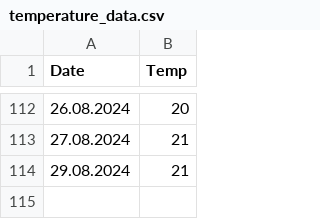
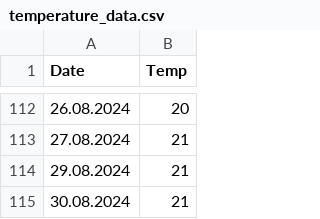
Before and after one commit to szeni23/RunnerPublic, a CSV file: temperature_data.csv, drawn as a sheet; only a part is shown, gaps mark what is left out; the diff names each change by its address in the sheet, - before the commit and + after, or states it on an @@ line.

```diff
--- a/temperature_data.csv
+++ b/temperature_data.csv
+row 115: 30.08.2024 | 21
```
